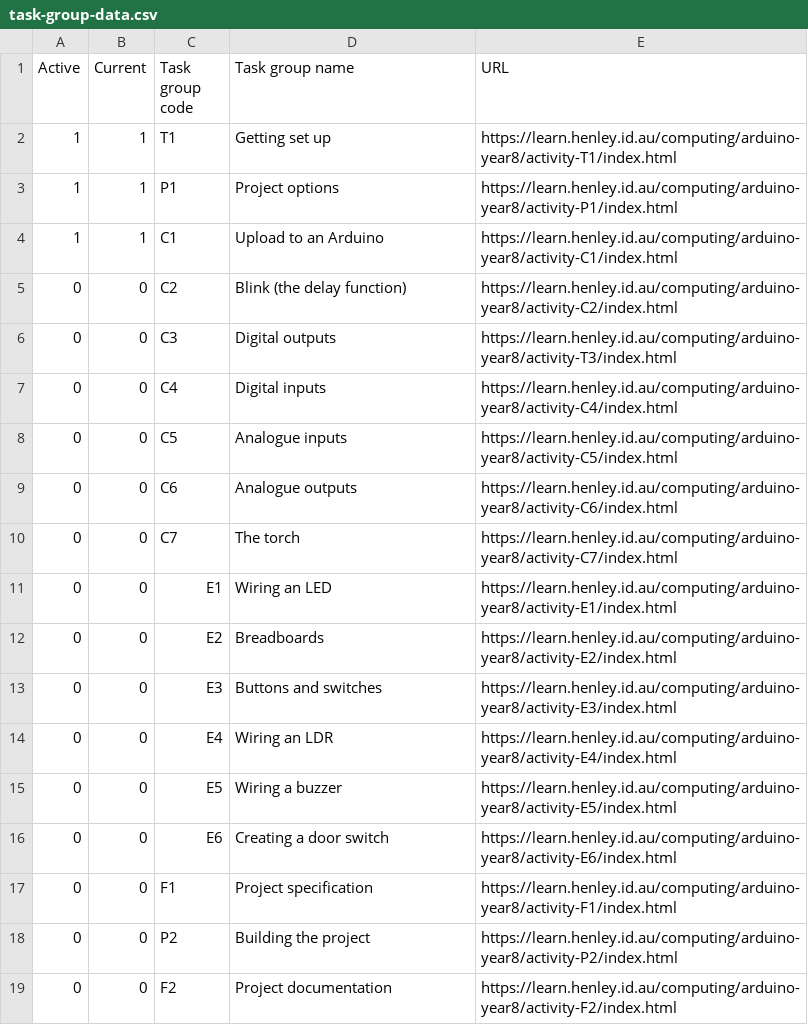
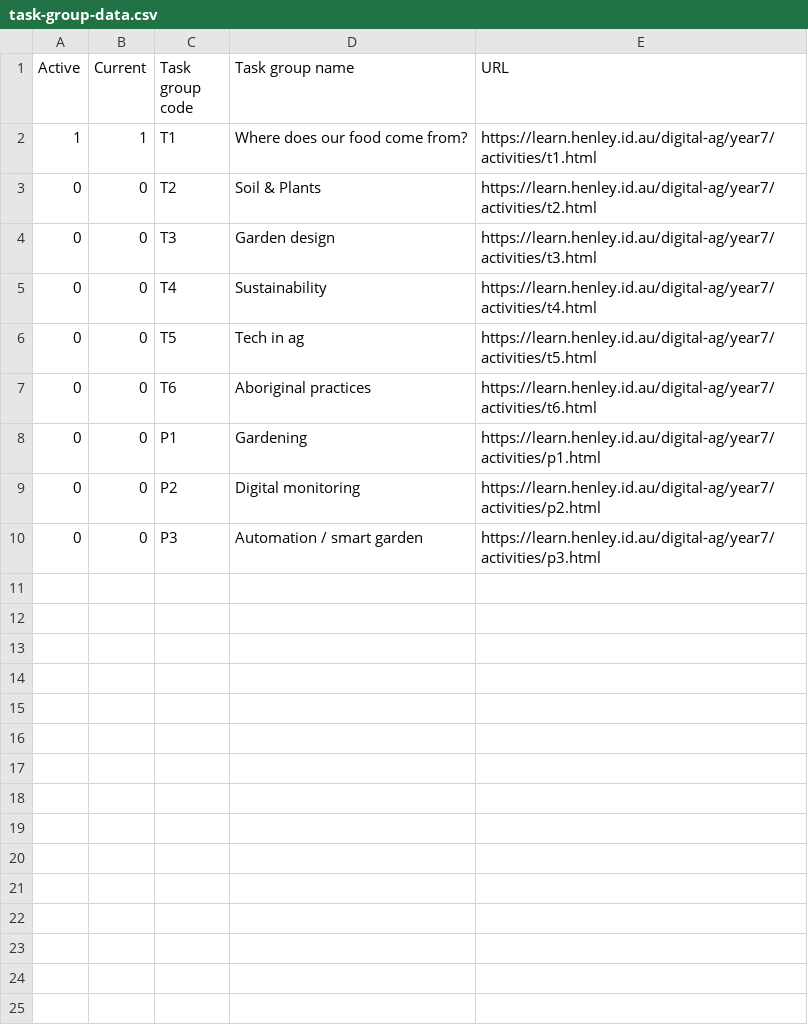
Before and after one commit to multixrulz/mr, a CSV file: 7-tech/t1/status/task-group-data.csv, drawn as a sheet.

```diff
--- a/7-tech/t1/status/task-group-data.csv
+++ b/7-tech/t1/status/task-group-data.csv
@@ -1,19 +1,10 @@
 Active,Current,Task group code,Task group name,URL
-1,1,T1,Getting set up,https://learn.henley.id.au/computing/arduino-year8/activity-T1/index.html
-1,1,P1,Project options,https://learn.henley.id.au/computing/arduino-year8/activity-P1/index.html
-1,1,C1,Upload to an Arduino,https://learn.henley.id.au/computing/arduino-year8/activity-C1/index.html
-0,0,C2,Blink (the delay function),https://learn.henley.id.au/computing/arduino-year8/activity-C2/index.html
-0,0,C3,Digital outputs,https://learn.henley.id.au/computing/arduino-year8/activity-T3/index.html
-0,0,C4,Digital inputs,https://learn.henley.id.au/computing/arduino-year8/activity-C4/index.html
-0,0,C5,Analogue inputs,https://learn.henley.id.au/computing/arduino-year8/activity-C5/index.html
-0,0,C6,Analogue outputs,https://learn.henley.id.au/computing/arduino-year8/activity-C6/index.html
-0,0,C7,The torch,https://learn.henley.id.au/computing/arduino-year8/activity-C7/index.html
-0,0,E1,Wiring an LED,https://learn.henley.id.au/computing/arduino-year8/activity-E1/index.html
-0,0,E2,Breadboards,https://learn.henley.id.au/computing/arduino-year8/activity-E2/index.html
-0,0,E3,Buttons and switches,https://learn.henley.id.au/computing/arduino-year8/activity-E3/index.html
-0,0,E4,Wiring an LDR,https://learn.henley.id.au/computing/arduino-year8/activity-E4/index.html
-0,0,E5,Wiring a buzzer,https://learn.henley.id.au/computing/arduino-year8/activity-E5/index.html
-0,0,E6,Creating a door switch,https://learn.henley.id.au/computing/arduino-year8/activity-E6/index.html
-0,0,F1,Project specification,https://learn.henley.id.au/computing/arduino-year8/activity-F1/index.html
-0,0,P2,Building the project,https://learn.henley.id.au/computing/arduino-year8/activity-P2/index.html
-0,0,F2,Project documentation,https://learn.henley.id.au/computing/arduino-year8/activity-F2/index.html
+1,1,T1,Where does our food come from?,https://learn.henley.id.au/digital-ag/year7/activities/t1.html
+0,0,T2,Soil & Plants,https://learn.henley.id.au/digital-ag/year7/activities/t2.html
+0,0,T3,Garden design,https://learn.henley.id.au/digital-ag/year7/activities/t3.html
+0,0,T4,Sustainability,https://learn.henley.id.au/digital-ag/year7/activities/t4.html
+0,0,T5,Tech in ag,https://learn.henley.id.au/digital-ag/year7/activities/t5.html
+0,0,T6,Aboriginal practices,https://learn.henley.id.au/digital-ag/year7/activities/t6.html
+0,0,P1,Gardening,https://learn.henley.id.au/digital-ag/year7/activities/p1.html
+0,0,P2,Digital monitoring,https://learn.henley.id.au/digital-ag/year7/activities/p2.html
+0,0,P3,Automation / smart garden,https://learn.henley.id.au/digital-ag/year7/activities/p3.html
```
Also changed, not shown: 7-tech/t1/status/task-data.csv, 6 other files.
